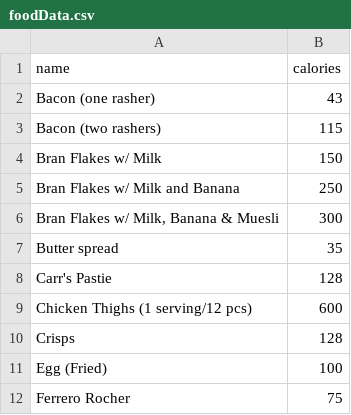
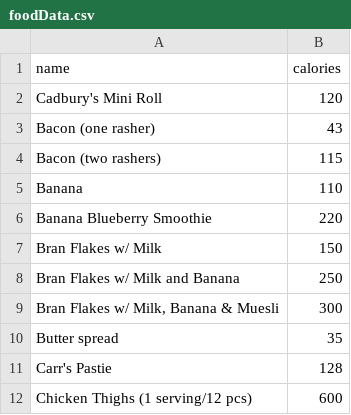
Before and after one commit to D3c0y0ctopus/calorie-counter-web, a CSV file: public/foodData.csv, drawn as a sheet; only a part is shown; the shorter side is filled out with more unchanged rows.

Commit message:
Foooood

```diff
--- a/public/foodData.csv
+++ b/public/foodData.csv
@@ -1,4 +1,7 @@
 name,calories
+Cadbury's Mini Roll,120
 Bacon (one rasher),43
 Bacon (two rashers),115
+Banana,110
+Banana Blueberry Smoothie,220
 Bran Flakes w/ Milk,150
```
